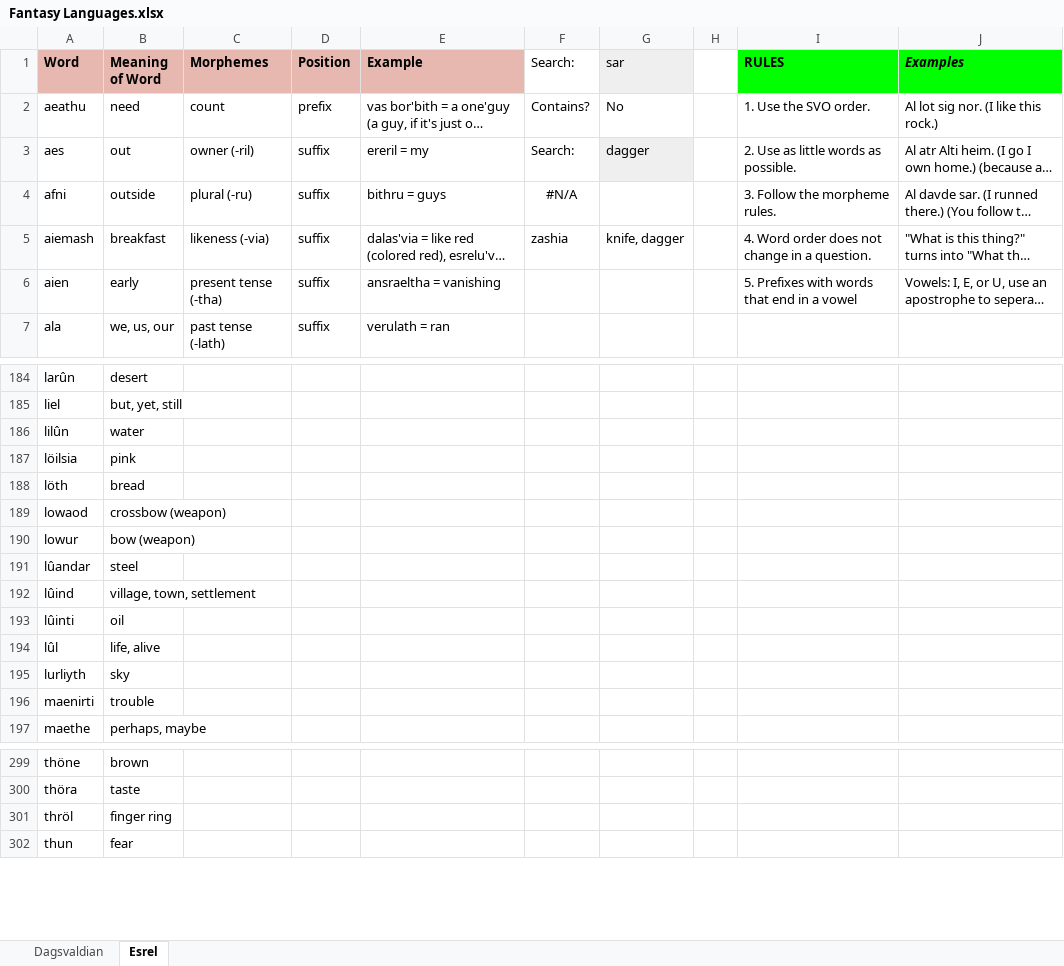
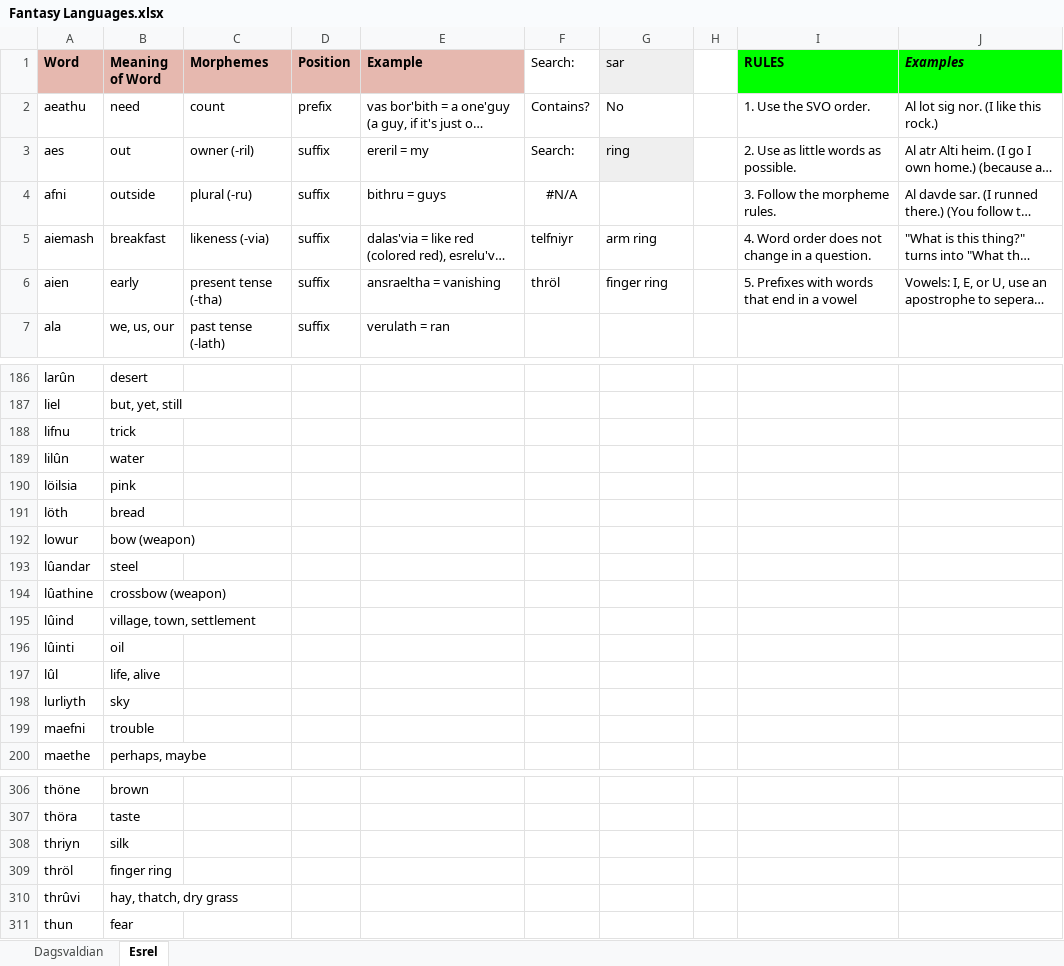
Before and after one commit to Oneo64/Aldpor, an Excel workbook: Conlangs/Fantasy Languages.xlsx, sheet Esrel, drawn as a sheet; only a part is shown, gaps mark what is left out; long unchanged cells end in …; values as stored, in another font and other column widths than the file's, no borders; charts and pictures not drawn; removed rows and columns are numbered as before the commit, all else as after; the diff covers the shown part only; the diff names each change by its address in the sheet, - before the commit and + after, or states it on an @@ line.

```diff
--- a/Conlangs/Fantasy Languages.xlsx (sheet Esrel)
+++ b/Conlangs/Fantasy Languages.xlsx (sheet Esrel)
-G3 (sar): dagger
+G3 (sar): ring
-F5 (Search:): zashia
+F5 (Search:): telfniyr
-G5 (sar): knife, dagger
+G5 (sar): arm ring
-F6 (Search:): (empty)
+F6 (Search:): thröl
-G6 (sar): (empty)
+G6 (sar): finger ring
@@ row 368 moved to row 188: lifnu @@
-row 189: lowaod | crossbow (weapon)
+row 194: lûathine | crossbow (weapon)
-A199 (Word): maenirti
+A199 (Word): maefni
+row 308: thriyn | silk
+row 310: thrûvi | hay, thatch, dry grass
```
Also changed, not shown: 4 added rows, 1 removed row and 3 moved rows elsewhere in this sheet, sheet Dagsvaldian, 1 other file.
